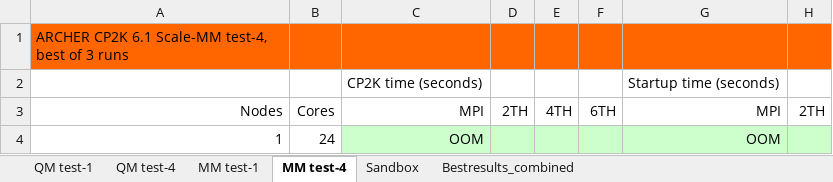
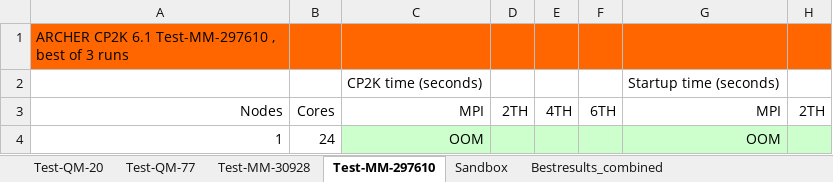
Before and after one commit to bioexcel/qmmm_use_cases, an Excel workbook: benchmark_results/CP2K_QMMM_performance.xlsx, sheet Test-MM-297610, drawn as a sheet; only a part is shown; values as stored, in another font and other column widths than the file's, no borders; charts and pictures not drawn; the diff names each change by its address in the sheet, - before the commit and + after, or states it on an @@ line.

```diff
--- a/benchmark_results/CP2K_QMMM_performance.xlsx (sheet Test-MM-297610)
+++ b/benchmark_results/CP2K_QMMM_performance.xlsx (sheet Test-MM-297610)
-sheet tab: QM test-1
+sheet tab: Test-QM-20
-sheet tab: QM test-4
+sheet tab: Test-QM-77
-sheet tab: MM test-1
+sheet tab: Test-MM-30928
-sheet tab: MM test-4
+sheet tab: Test-MM-297610
-A1: …CP2K 6.1 Scale-MM test-4, best of…
+A1: …CP2K 6.1 Test-MM-297610 , best of…
```
Also changed, not shown: sheet Bestresults_combined, sheet Sandbox, sheet Test-QM-77, sheet Test-QM-20, sheet Test-MM-30928, charts or pictures.
